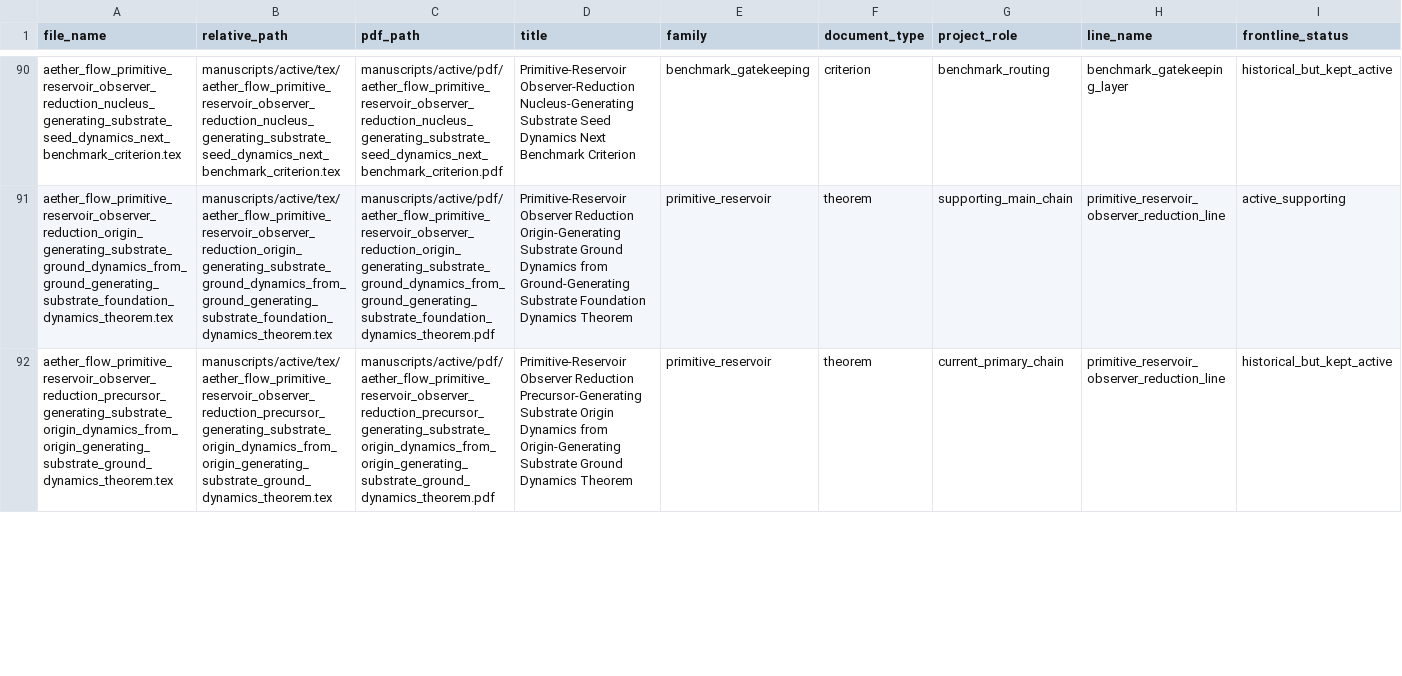
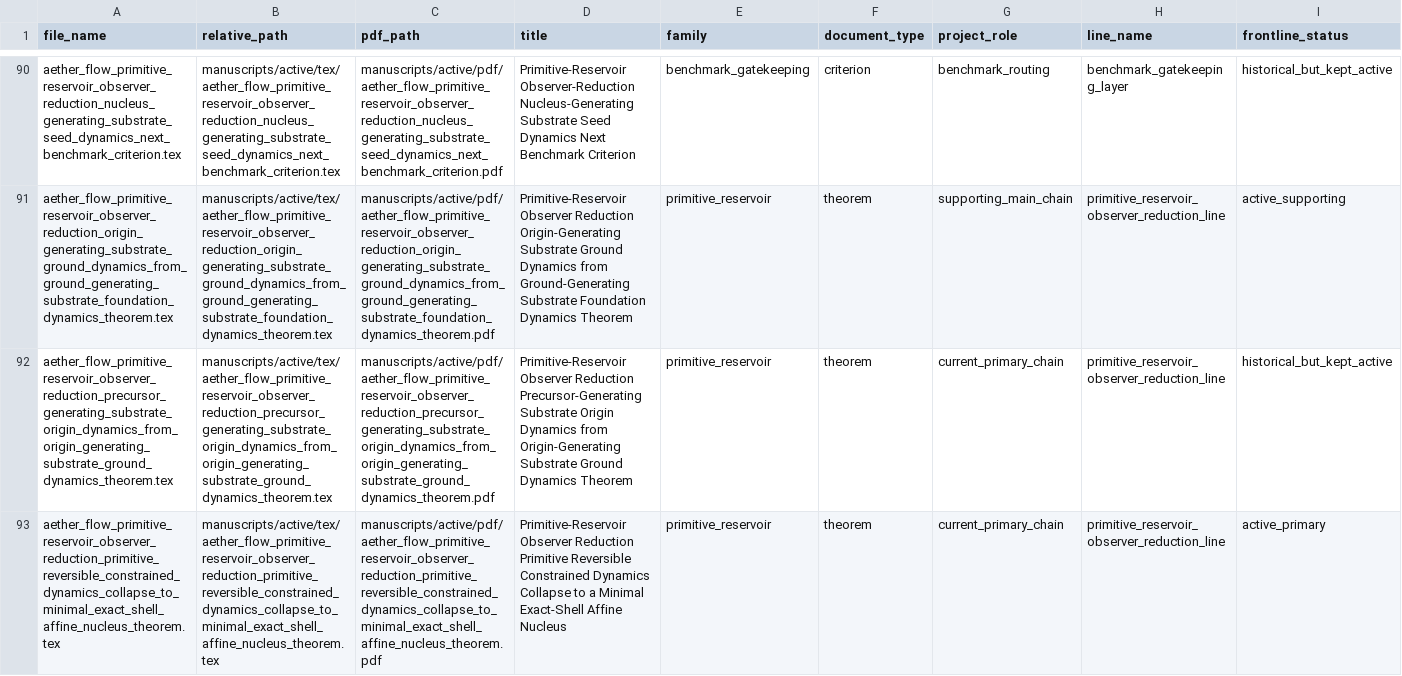
Before and after one commit to AngryOwlAI/The-AEther-GR-Derivation, a CSV file: docs/ACTIVE_MANUSCRIPT_FILE_MAP.csv, drawn as a sheet; only a part is shown, gaps mark what is left out; rows hold the shown columns only; the diff covers the shown part only; the diff names each change by its address in the sheet, - before the commit and + after, or states it on an @@ line.

Commit message:
Advance bridge-object frontier to exact-shell affine nucleus

```diff
--- a/docs/ACTIVE_MANUSCRIPT_FILE_MAP.csv
+++ b/docs/ACTIVE_MANUSCRIPT_FILE_MAP.csv
+row 93: aether_flow_primitive_reservoir_observer_reduction_primitive_reversible_constrained_dynamics_collapse_to_minimal_exact_shell_affine_nucleus_theorem.tex | manuscripts/active/tex/aether_flow_primitive_reservoir_observer_reduction_primitive_reversible_constrained_dynamics_collapse_to_minimal_exact_shell_affine_nucleus_theorem.tex | manuscripts/active/pdf/aether_flow_primitive_reservoir_observer_reduction_primitive_reversible_constrained_dynamics_collapse_to_minimal_exact_shell_affine_nucleus_theorem.pdf | Primitive-Reservoir Observer Reduction Primitive Reversible Constrained Dynamics Collapse to a Minimal Exact-Shell Affine Nucleus | primitive_reservoir | theorem | current_primary_chain | primitive_reservoir_observer_reduction_line | active_primary
```
Also changed, not shown: 13 edited cells elsewhere in this file, 3 other files.
